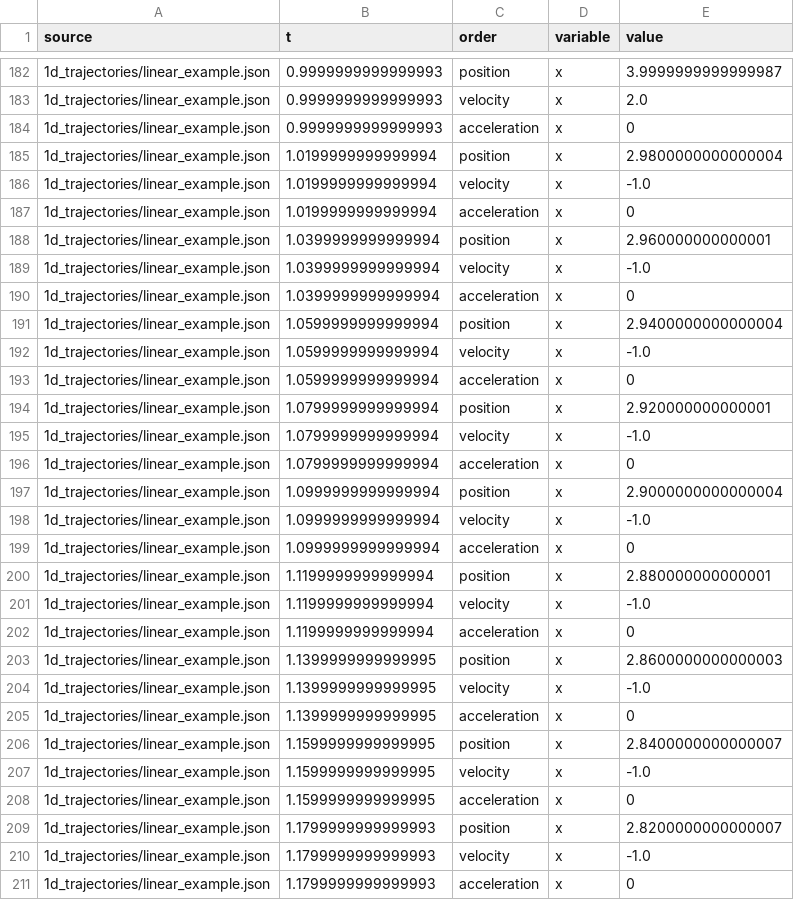
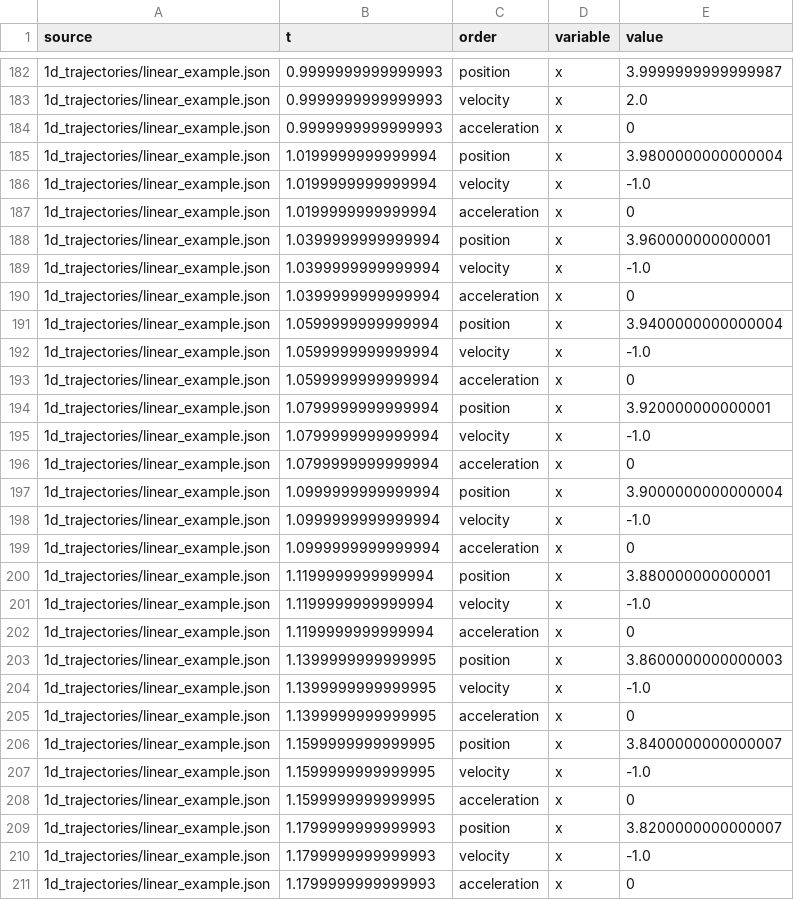
Before and after one commit to tdeporte/NewTD.Trajectories, a CSV file: controllers/motor_controller/tmp.csv, drawn as a sheet; only a part is shown, gaps mark what is left out; the diff covers the shown part only.

```diff
--- a/controllers/motor_controller/tmp.csv
+++ b/controllers/motor_controller/tmp.csv
@@ -184,27 +184,27 @@ source,t,order,variable,value
 1d_trajectories/linear_example.json, 0.9999999999999993, acceleration, x, 0
-1d_trajectories/linear_example.json, 1.0199999999999994, position, x, 2.9800000000000004
+1d_trajectories/linear_example.json, 1.0199999999999994, position, x, 3.9800000000000004
 1d_trajectories/linear_example.json, 1.0199999999999994, velocity, x, -1.0
 1d_trajectories/linear_example.json, 1.0199999999999994, acceleration, x, 0
-1d_trajectories/linear_example.json, 1.0399999999999994, position, x, 2.960000000000001
+1d_trajectories/linear_example.json, 1.0399999999999994, position, x, 3.960000000000001
 1d_trajectories/linear_example.json, 1.0399999999999994, velocity, x, -1.0
 1d_trajectories/linear_example.json, 1.0399999999999994, acceleration, x, 0
-1d_trajectories/linear_example.json, 1.0599999999999994, position, x, 2.9400000000000004
+1d_trajectories/linear_example.json, 1.0599999999999994, position, x, 3.9400000000000004
 1d_trajectories/linear_example.json, 1.0599999999999994, velocity, x, -1.0
 1d_trajectories/linear_example.json, 1.0599999999999994, acceleration, x, 0
-1d_trajectories/linear_example.json, 1.0799999999999994, position, x, 2.920000000000001
+1d_trajectories/linear_example.json, 1.0799999999999994, position, x, 3.920000000000001
 1d_trajectories/linear_example.json, 1.0799999999999994, velocity, x, -1.0
 1d_trajectories/linear_example.json, 1.0799999999999994, acceleration, x, 0
-1d_trajectories/linear_example.json, 1.0999999999999994, position, x, 2.9000000000000004
+1d_trajectories/linear_example.json, 1.0999999999999994, position, x, 3.9000000000000004
 1d_trajectories/linear_example.json, 1.0999999999999994, velocity, x, -1.0
 1d_trajectories/linear_example.json, 1.0999999999999994, acceleration, x, 0
-1d_trajectories/linear_example.json, 1.1199999999999994, position, x, 2.880000000000001
+1d_trajectories/linear_example.json, 1.1199999999999994, position, x, 3.880000000000001
 1d_trajectories/linear_example.json, 1.1199999999999994, velocity, x, -1.0
 1d_trajectories/linear_example.json, 1.1199999999999994, acceleration, x, 0
-1d_trajectories/linear_example.json, 1.1399999999999995, position, x, 2.8600000000000003
+1d_trajectories/linear_example.json, 1.1399999999999995, position, x, 3.8600000000000003
 1d_trajectories/linear_example.json, 1.1399999999999995, velocity, x, -1.0
 1d_trajectories/linear_example.json, 1.1399999999999995, acceleration, x, 0
-1d_trajectories/linear_example.json, 1.1599999999999995, position, x, 2.8400000000000007
+1d_trajectories/linear_example.json, 1.1599999999999995, position, x, 3.8400000000000007
 1d_trajectories/linear_example.json, 1.1599999999999995, velocity, x, -1.0
 1d_trajectories/linear_example.json, 1.1599999999999995, acceleration, x, 0
-1d_trajectories/linear_example.json, 1.1799999999999993, position, x, 2.8200000000000007
+1d_trajectories/linear_example.json, 1.1799999999999993, position, x, 3.8200000000000007
 1d_trajectories/linear_example.json, 1.1799999999999993, velocity, x, -1.0
```
Also changed, not shown: 141 edited cells elsewhere in this file, 1 other file.
